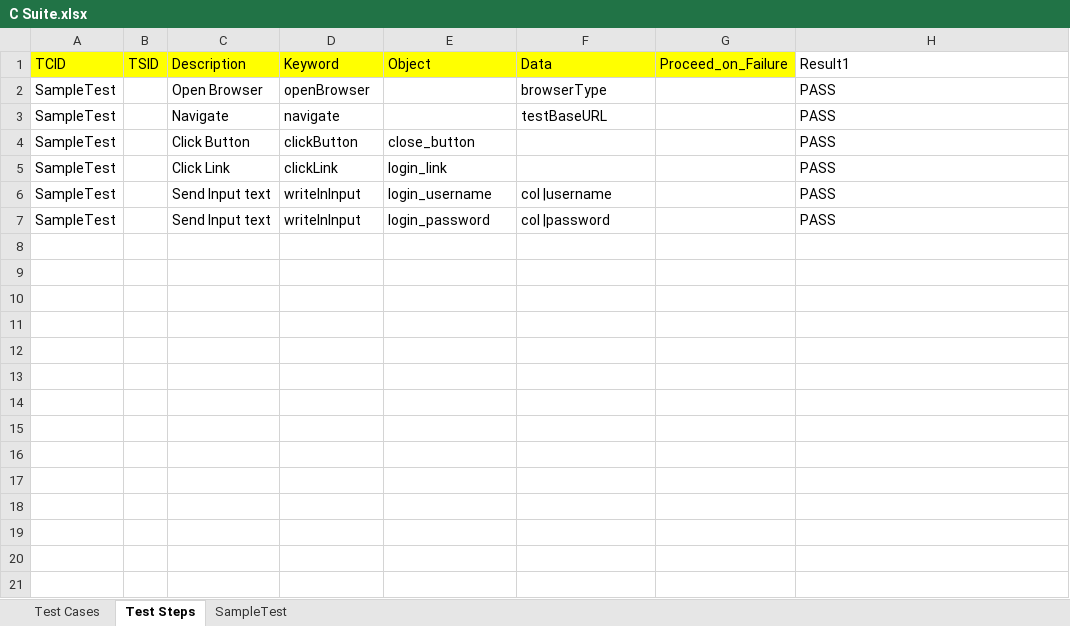
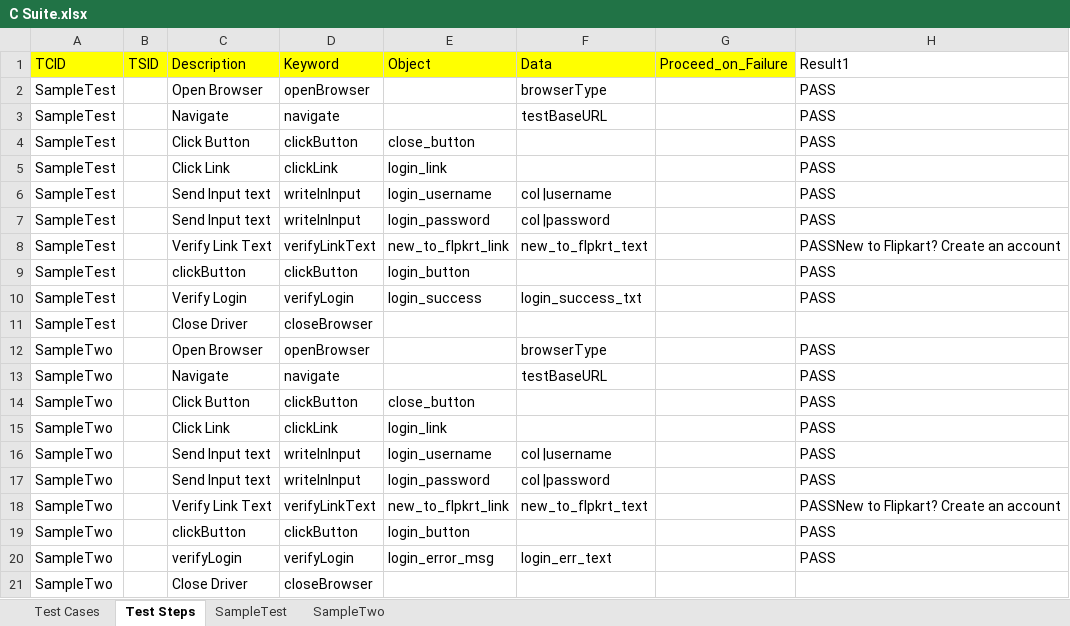
Before and after one commit to chaitu16/WebDriver_Hybrid_Framework, an Excel workbook: bin/com/qtpselenium/xls/C Suite.xlsx, sheet Test Steps, drawn as a sheet; values as stored, in another font and other column widths than the file's, no borders; the diff names each change by its address in the sheet, - before the commit and + after, or states it on an @@ line.

```diff
--- a/bin/com/qtpselenium/xls/C Suite.xlsx (sheet Test Steps)
+++ b/bin/com/qtpselenium/xls/C Suite.xlsx (sheet Test Steps)
+sheet tab: SampleTwo
+row 8: SampleTest |  | Verify Link Text | verifyLinkText | new_to_flpkrt_link | new_to_flpkrt_text |  | PASSNew to Flipkart? Create an account
+row 9: SampleTest |  | clickButton | clickButton | login_button |  |  | PASS
+row 10: SampleTest |  | Verify Login | verifyLogin | login_success | login_success_txt |  | PASS
+row 11: SampleTest |  | Close Driver | closeBrowser
+row 12: SampleTwo |  | Open Browser | openBrowser |  | browserType |  | PASS
+row 13: SampleTwo |  | Navigate | navigate |  | testBaseURL |  | PASS
+row 14: SampleTwo |  | Click Button | clickButton | close_button |  |  | PASS
+row 15: SampleTwo |  | Click Link | clickLink | login_link |  |  | PASS
+row 16: SampleTwo |  | Send Input text | writeInInput | login_username | col |username |  | PASS
+row 17: SampleTwo |  | Send Input text | writeInInput | login_password | col |password |  | PASS
+row 18: SampleTwo |  | Verify Link Text | verifyLinkText | new_to_flpkrt_link | new_to_flpkrt_text |  | PASSNew to Flipkart? Create an account
+row 19: SampleTwo |  | clickButton | clickButton | login_button |  |  | PASS
+row 20: SampleTwo |  | verifyLogin | verifyLogin | login_error_msg | login_err_text |  | PASS
+row 21: SampleTwo |  | Close Driver | closeBrowser
```
Also changed, not shown: sheet Test Cases, sheet SampleTest, src/com/qtpselenium/xls/C Suite.xlsx, 15 other files.
